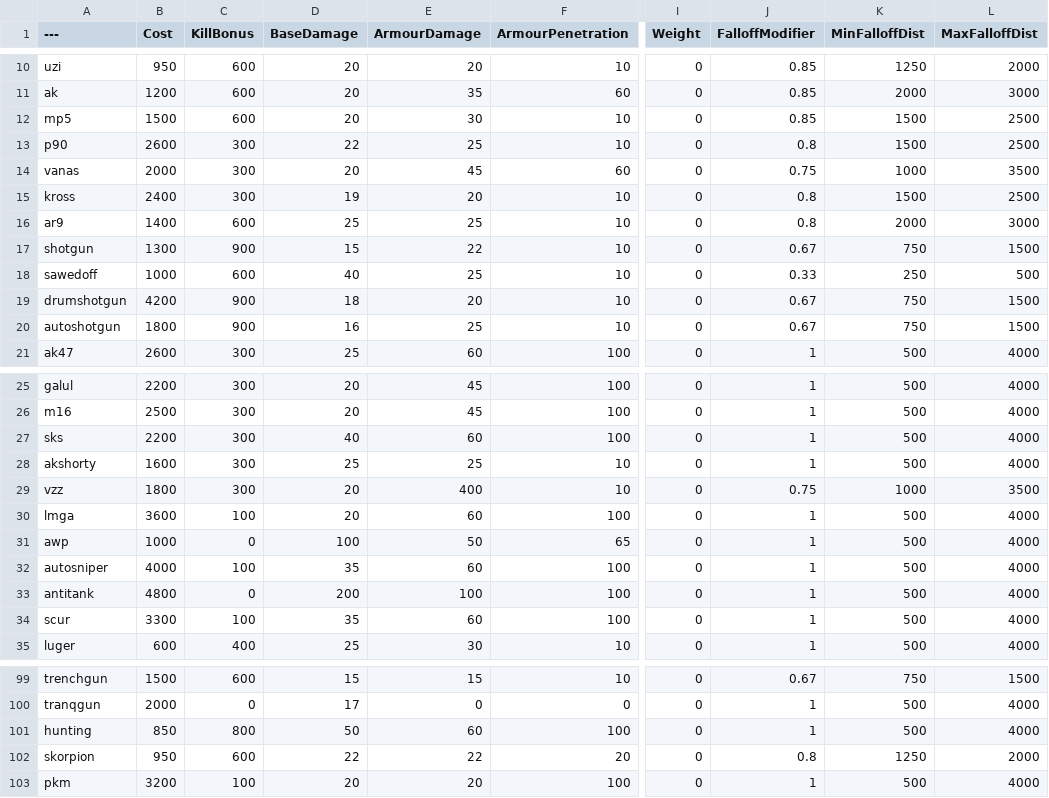
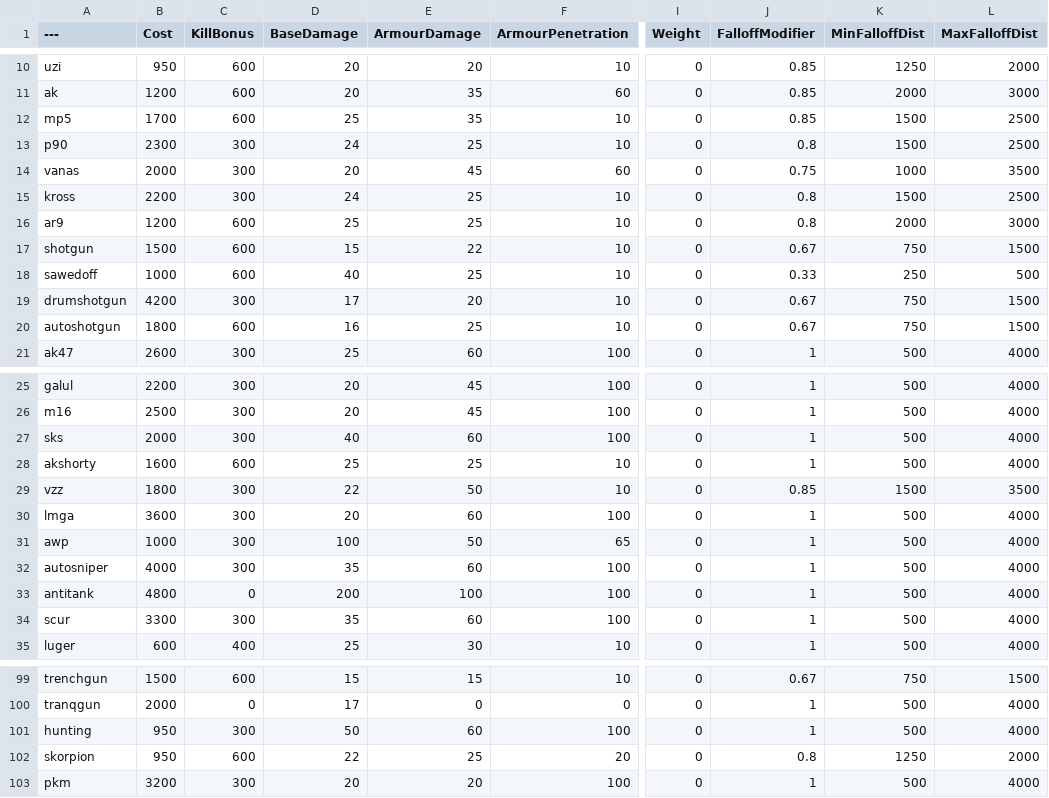
Before and after one commit to Moortu/BalancingTable, a CSV file: BalancingTable.csv, drawn as a sheet; only a part is shown, gaps mark what is left out; the diff names each change by its address in the sheet, - before the commit and + after, or states it on an @@ line.

Commit message:
more changessss

```diff
--- a/BalancingTable.csv
+++ b/BalancingTable.csv
-B12 (Cost): 1500
+B12 (Cost): 1700
-D12 (BaseDamage): 20
+D12 (BaseDamage): 25
-E12 (ArmourDamage): 30
+E12 (ArmourDamage): 35
-B13 (Cost): 2600
+B13 (Cost): 2300
-D13 (BaseDamage): 22
+D13 (BaseDamage): 24
-B15 (Cost): 2400
+B15 (Cost): 2200
-D15 (BaseDamage): 19
+D15 (BaseDamage): 24
-E15 (ArmourDamage): 20
+E15 (ArmourDamage): 25
-B16 (Cost): 1400
+B16 (Cost): 1200
-B17 (Cost): 1300
+B17 (Cost): 1500
-C17 (KillBonus): 900
+C17 (KillBonus): 600
-C19 (KillBonus): 900
+C19 (KillBonus): 300
-D19 (BaseDamage): 18
+D19 (BaseDamage): 17
-C20 (KillBonus): 900
+C20 (KillBonus): 600
-B27 (Cost): 2200
+B27 (Cost): 2000
-C28 (KillBonus): 300
+C28 (KillBonus): 600
-D29 (BaseDamage): 20
+D29 (BaseDamage): 22
-E29 (ArmourDamage): 400
+E29 (ArmourDamage): 50
-J29 (FalloffModifier): 0.75
+J29 (FalloffModifier): 0.85
-K29 (MinFalloffDist): 1000
+K29 (MinFalloffDist): 1500
-C30 (KillBonus): 100
+C30 (KillBonus): 300
-C31 (KillBonus): 0
+C31 (KillBonus): 300
-C32 (KillBonus): 100
+C32 (KillBonus): 300
-C34 (KillBonus): 100
+C34 (KillBonus): 300
-B101 (Cost): 850
+B101 (Cost): 950
-C101 (KillBonus): 800
+C101 (KillBonus): 300
-E102 (ArmourDamage): 22
+E102 (ArmourDamage): 25
-C103 (KillBonus): 100
+C103 (KillBonus): 300
```
